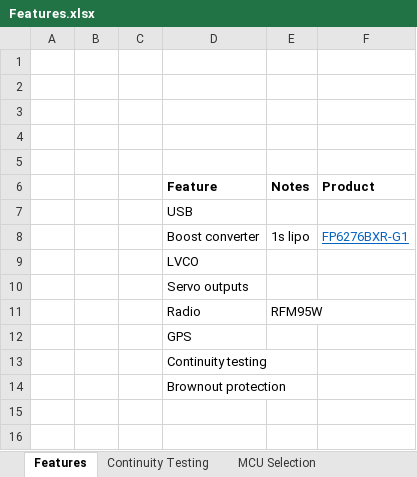
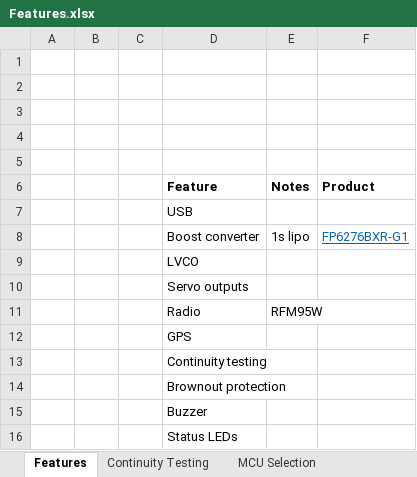
Before and after one commit to LulaUAV/Strelka-Flight-Computer, an Excel workbook: Documentation/Features.xlsx, sheet Features, drawn as a sheet; values as stored, in another font and other column widths than the file's, no borders; the diff names each change by its address in the sheet, - before the commit and + after, or states it on an @@ line.

```diff
--- a/Documentation/Features.xlsx (sheet Features)
+++ b/Documentation/Features.xlsx (sheet Features)
+row 15:  |  |  | Buzzer
+row 16:  |  |  | Status LEDs
```
Also changed, not shown: 27 other files.
